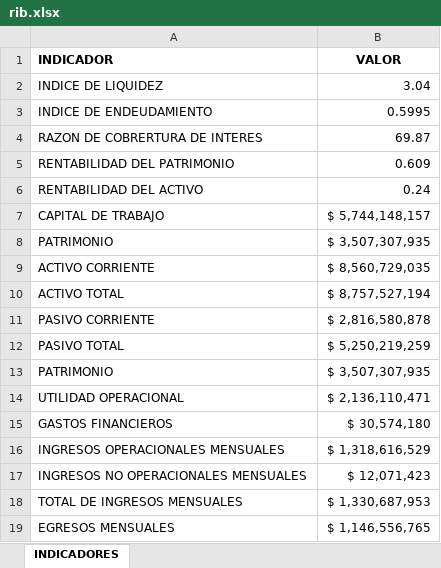
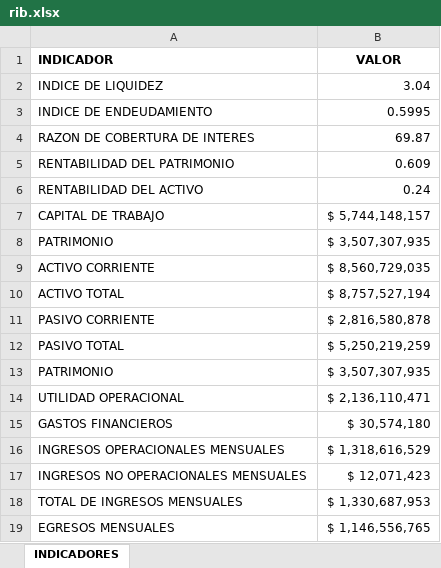
Before and after one commit to jhon5530/tendermod, an Excel workbook: data/redneet_db/rib.xlsx, sheet INDICADORES, drawn as a sheet; values as stored, in another font and other column widths than the file's, no borders; the diff names each change by its address in the sheet, - before the commit and + after, or states it on an @@ line.

```diff
--- a/data/redneet_db/rib.xlsx (sheet INDICADORES)
+++ b/data/redneet_db/rib.xlsx (sheet INDICADORES)
-A4 (INDICADOR): RAZON DE COBRERTURA DE INTERES
+A4 (INDICADOR): RAZON DE COBERTURA DE INTERES
```
Also changed, not shown: 39 other files.
